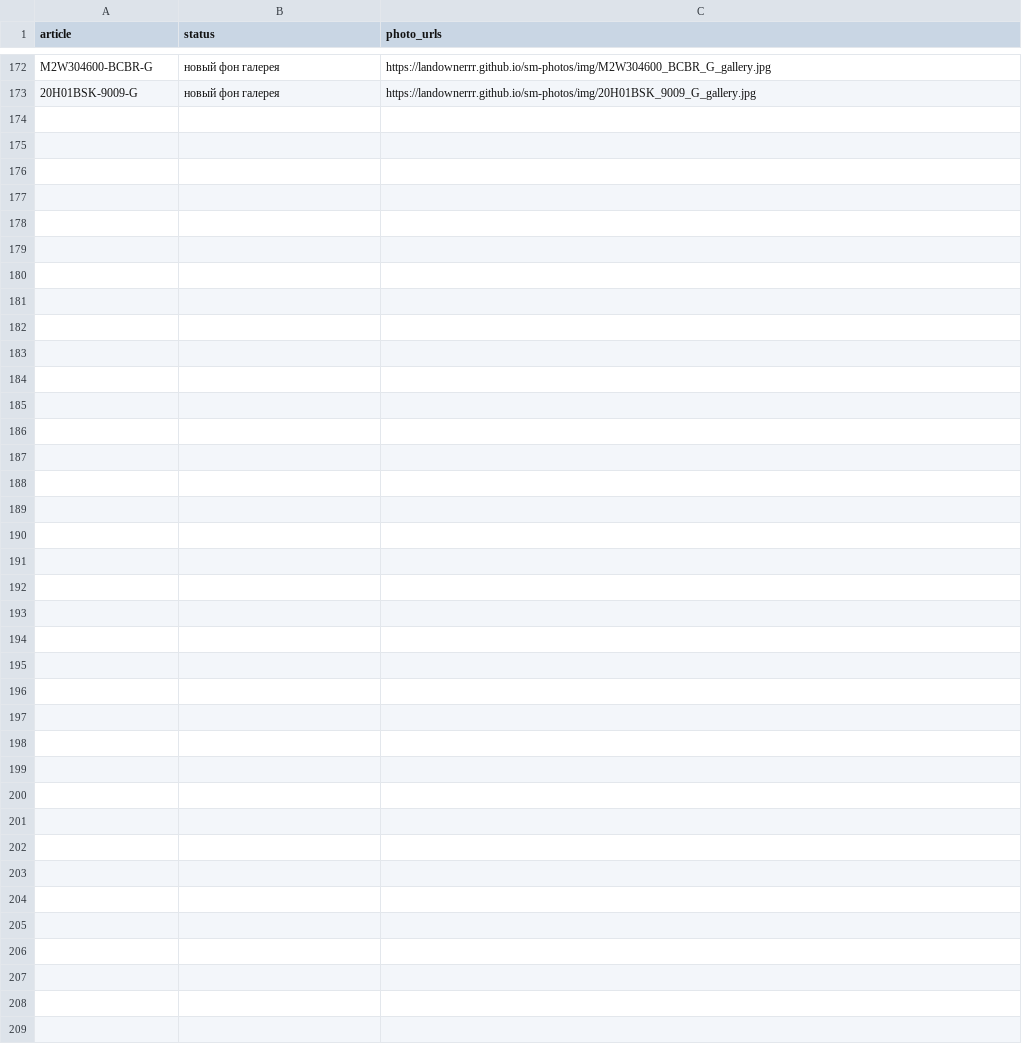
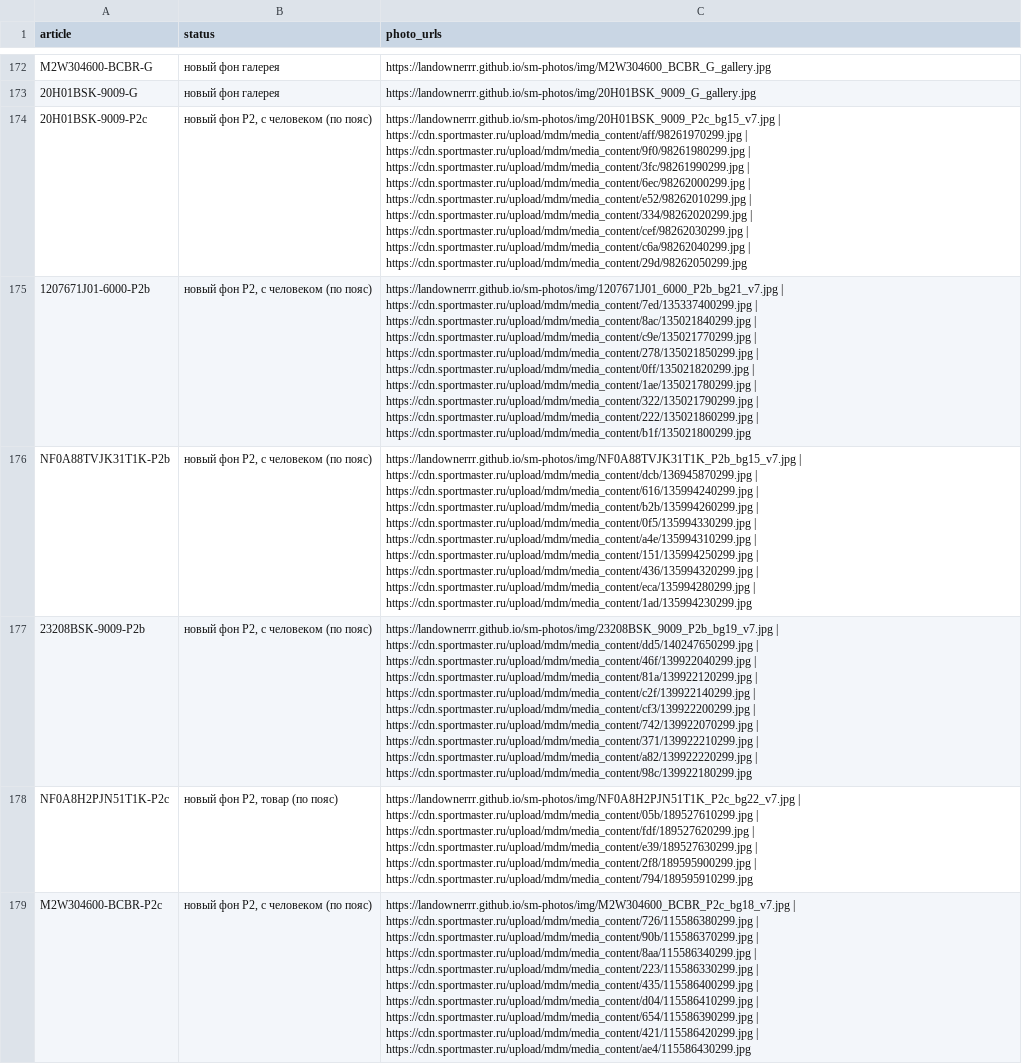
Before and after one commit to landownerrr/sm-photos, a CSV file: photo_urls.csv, drawn as a sheet; only a part is shown, gaps mark what is left out; the diff names each change by its address in the sheet, - before the commit and + after, or states it on an @@ line.

Commit message:
photos 2026-11-27-1318

```diff
--- a/photo_urls.csv
+++ b/photo_urls.csv
+row 174: 20H01BSK-9009-P2c | новый фон P2, с человеком (по пояс) | https://landownerrr.github.io/sm-photos/img/20H01BSK_9009_P2c_bg15_v7.jpg | https://cdn.sportmaster.ru/upload/mdm/media_content/aff/98261970299.jpg | https://cdn.sportmaster.ru/upload/mdm/media_content/9f0/98261980299.jpg | https://cdn.sportmaster.ru/upload/mdm/media_content/3fc/98261990299.jpg | https://cdn.sportmaster.ru/upload/mdm/media_content/6ec/98262000299.jpg | https://cdn.sportmaster.ru/upload/mdm/media_content/e52/98262010299.jpg | https://cdn.sportmaster.ru/upload/mdm/media_content/334/98262020299.jpg | https://cdn.sportmaster.ru/upload/mdm/media_content/cef/98262030299.jpg | https://cdn.sportmaster.ru/upload/mdm/media_content/c6a/98262040299.jpg | https://cdn.sportmaster.ru/upload/mdm/media_content/29d/98262050299.jpg
+row 175: 1207671J01-6000-P2b | новый фон P2, с человеком (по пояс) | https://landownerrr.github.io/sm-photos/img/1207671J01_6000_P2b_bg21_v7.jpg | https://cdn.sportmaster.ru/upload/mdm/media_content/7ed/135337400299.jpg | https://cdn.sportmaster.ru/upload/mdm/media_content/8ac/135021840299.jpg | https://cdn.sportmaster.ru/upload/mdm/media_content/c9e/135021770299.jpg | https://cdn.sportmaster.ru/upload/mdm/media_content/278/135021850299.jpg | https://cdn.sportmaster.ru/upload/mdm/media_content/0ff/135021820299.jpg | https://cdn.sportmaster.ru/upload/mdm/media_content/1ae/135021780299.jpg | https://cdn.sportmaster.ru/upload/mdm/media_content/322/135021790299.jpg | https://cdn.sportmaster.ru/upload/mdm/media_content/222/135021860299.jpg | https://cdn.sportmaster.ru/upload/mdm/media_content/b1f/135021800299.jpg
+row 176: NF0A88TVJK31T1K-P2b | новый фон P2, с человеком (по пояс) | https://landownerrr.github.io/sm-photos/img/NF0A88TVJK31T1K_P2b_bg15_v7.jpg | https://cdn.sportmaster.ru/upload/mdm/media_content/dcb/136945870299.jpg | https://cdn.sportmaster.ru/upload/mdm/media_content/616/135994240299.jpg | https://cdn.sportmaster.ru/upload/mdm/media_content/b2b/135994260299.jpg | https://cdn.sportmaster.ru/upload/mdm/media_content/0f5/135994330299.jpg | https://cdn.sportmaster.ru/upload/mdm/media_content/a4e/135994310299.jpg | https://cdn.sportmaster.ru/upload/mdm/media_content/151/135994250299.jpg | https://cdn.sportmaster.ru/upload/mdm/media_content/436/135994320299.jpg | https://cdn.sportmaster.ru/upload/mdm/media_content/eca/135994280299.jpg | https://cdn.sportmaster.ru/upload/mdm/media_content/1ad/135994230299.jpg
+row 177: 23208BSK-9009-P2b | новый фон P2, с человеком (по пояс) | https://landownerrr.github.io/sm-photos/img/23208BSK_9009_P2b_bg19_v7.jpg | https://cdn.sportmaster.ru/upload/mdm/media_content/dd5/140247650299.jpg | https://cdn.sportmaster.ru/upload/mdm/media_content/46f/139922040299.jpg | https://cdn.sportmaster.ru/upload/mdm/media_content/81a/139922120299.jpg | https://cdn.sportmaster.ru/upload/mdm/media_content/c2f/139922140299.jpg | https://cdn.sportmaster.ru/upload/mdm/media_content/cf3/139922200299.jpg | https://cdn.sportmaster.ru/upload/mdm/media_content/742/139922070299.jpg | https://cdn.sportmaster.ru/upload/mdm/media_content/371/139922210299.jpg | https://cdn.sportmaster.ru/upload/mdm/media_content/a82/139922220299.jpg | https://cdn.sportmaster.ru/upload/mdm/media_content/98c/139922180299.jpg
+row 178: NF0A8H2PJN51T1K-P2c | новый фон P2, товар (по пояс) | https://landownerrr.github.io/sm-photos/img/NF0A8H2PJN51T1K_P2c_bg22_v7.jpg | https://cdn.sportmaster.ru/upload/mdm/media_content/05b/189527610299.jpg | https://cdn.sportmaster.ru/upload/mdm/media_content/fdf/189527620299.jpg | https://cdn.sportmaster.ru/upload/mdm/media_content/e39/189527630299.jpg | https://cdn.sportmaster.ru/upload/mdm/media_content/2f8/189595900299.jpg | https://cdn.sportmaster.ru/upload/mdm/media_content/794/189595910299.jpg
+row 179: M2W304600-BCBR-P2c | новый фон P2, с человеком (по пояс) | https://landownerrr.github.io/sm-photos/img/M2W304600_BCBR_P2c_bg18_v7.jpg | https://cdn.sportmaster.ru/upload/mdm/media_content/726/115586380299.jpg | https://cdn.sportmaster.ru/upload/mdm/media_content/90b/115586370299.jpg | https://cdn.sportmaster.ru/upload/mdm/media_content/8aa/115586340299.jpg | https://cdn.sportmaster.ru/upload/mdm/media_content/223/115586330299.jpg | https://cdn.sportmaster.ru/upload/mdm/media_content/435/115586400299.jpg | https://cdn.sportmaster.ru/upload/mdm/media_content/d04/115586410299.jpg | https://cdn.sportmaster.ru/upload/mdm/media_content/654/115586390299.jpg | https://cdn.sportmaster.ru/upload/mdm/media_content/421/115586420299.jpg | https://cdn.sportmaster.ru/upload/mdm/media_content/ae4/115586430299.jpg
```
Also changed, not shown: 7 other files.
